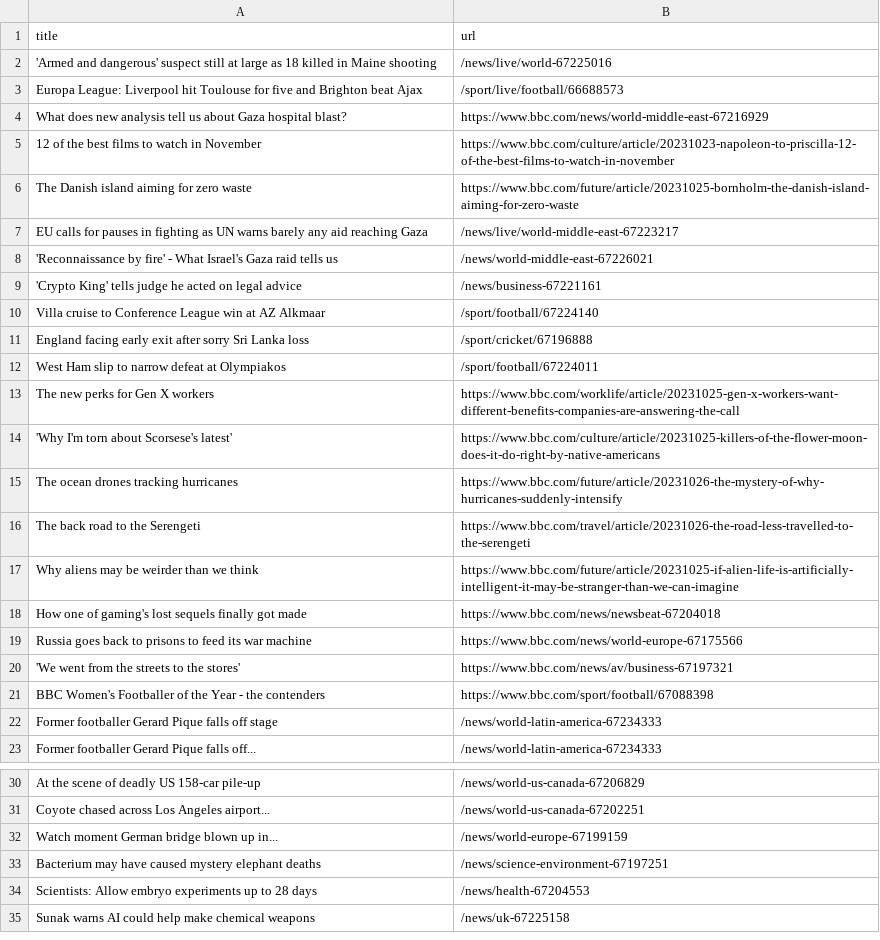
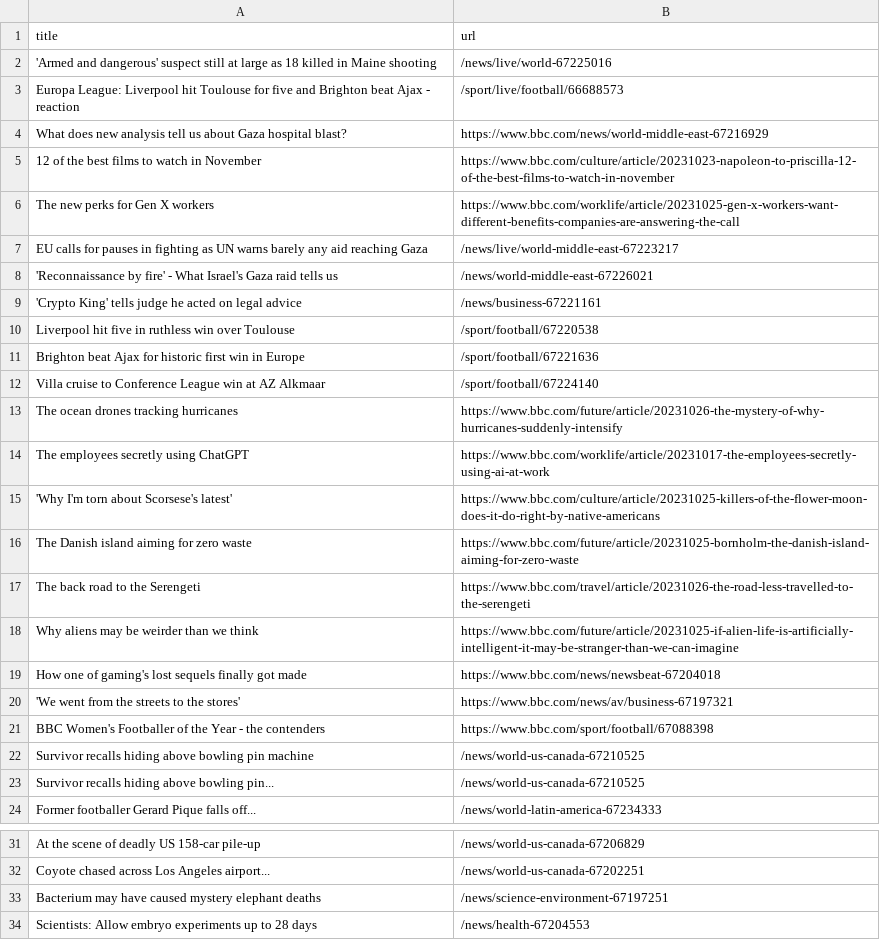
Before and after one commit to jsoma/automatic-scraper-bbc, a CSV file: bbc.csv, drawn as a sheet; only a part is shown, gaps mark what is left out; the shorter side is filled out with more unchanged rows.

```diff
--- a/bbc.csv
+++ b/bbc.csv
@@ -2,6 +2,6 @@ title,url
 'Armed and dangerous' suspect still at large as 18 killed in Maine shooting,/news/live/world-67225016
-Europa League: Liverpool hit Toulouse for five and Brighton beat Ajax,/sport/live/football/66688573
+Europa League: Liverpool hit Toulouse for five and Brighton beat Ajax - reaction,/sport/live/football/66688573
 What does new analysis tell us about Gaza hospital blast?,https://www.bbc.com/news/world-middle-east-67216929
 12 of the best films to watch in November,https://www.bbc.com/culture/article/20231023-napoleon-to-priscilla-12-of-the-best-films-to-watch-in-november
-The Danish island aiming for zero waste,https://www.bbc.com/future/article/20231025-bornholm-the-danish-island-aiming-for-zero-waste
+The new perks for Gen X workers,https://www.bbc.com/worklife/article/20231025-gen-x-workers-want-different-benefits-companies-are-answering-the-call
 EU calls for pauses in fighting as UN warns barely any aid reaching Gaza,/news/live/world-middle-east-67223217
@@ -9,8 +9,9 @@ EU calls for pauses in fighting as UN warns barely any aid reaching Gaza,/news/l
 'Crypto King' tells judge he acted on legal advice,/news/business-67221161
+Liverpool hit five in ruthless win over Toulouse,/sport/football/67220538
+Brighton beat Ajax for historic first win in Europe,/sport/football/67221636
 Villa cruise to Conference League win at AZ Alkmaar,/sport/football/67224140
-England facing early exit after sorry Sri Lanka loss,/sport/cricket/67196888
-West Ham slip to narrow defeat at Olympiakos,/sport/football/67224011
-The new perks for Gen X workers,https://www.bbc.com/worklife/article/20231025-gen-x-workers-want-different-benefits-companies-are-answering-the-call
+The ocean drones tracking hurricanes,https://www.bbc.com/future/article/20231026-the-mystery-of-why-hurricanes-suddenly-intensify
+The employees secretly using ChatGPT,https://www.bbc.com/worklife/article/20231017-the-employees-secretly-using-ai-at-work
 'Why I'm torn about Scorsese's latest',https://www.bbc.com/culture/article/20231025-killers-of-the-flower-moon-does-it-do-right-by-native-americans
-The ocean drones tracking hurricanes,https://www.bbc.com/future/article/20231026-the-mystery-of-why-hurricanes-suddenly-intensify
+The Danish island aiming for zero waste,https://www.bbc.com/future/article/20231025-bornholm-the-danish-island-aiming-for-zero-waste
 The back road to the Serengeti,https://www.bbc.com/travel/article/20231026-the-road-less-travelled-to-the-serengeti
@@ -18,6 +19,6 @@ Why aliens may be weirder than we think,https://www.bbc.com/future/article/20231
 How one of gaming's lost sequels finally got made,https://www.bbc.com/news/newsbeat-67204018
-Russia goes back to prisons to feed its war machine,https://www.bbc.com/news/world-europe-67175566
 'We went from the streets to the stores',https://www.bbc.com/news/av/business-67197321
 BBC Women's Footballer of the Year - the contenders,https://www.bbc.com/sport/football/67088398
-Former footballer Gerard Pique falls off stage,/news/world-latin-america-67234333
+Survivor recalls hiding above bowling pin machine,/news/world-us-canada-67210525
+Survivor recalls hiding above bowling pin...,/news/world-us-canada-67210525
 Former footballer Gerard Pique falls off...,/news/world-latin-america-67234333
@@ -31,3 +32,2 @@ At the scene of deadly US 158-car pile-up,/news/world-us-canada-67206829
 Coyote chased across Los Angeles airport...,/news/world-us-canada-67202251
-Watch moment German bridge blown up in...,/news/world-europe-67199159
 Bacterium may have caused mystery elephant deaths,/news/science-environment-67197251
```
